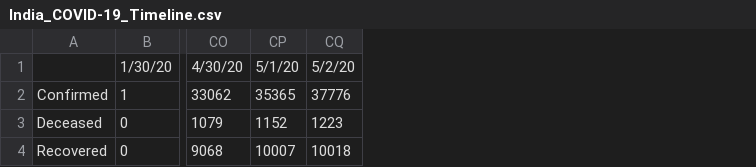
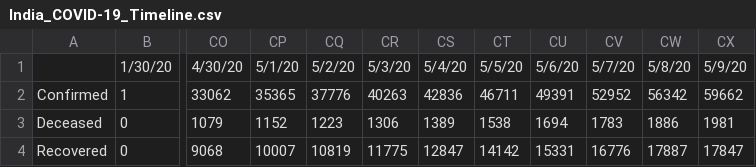
Before and after one commit to apricotsolutions/COVID-19, a CSV file: dataset03/India_COVID-19_Timeline.csv, drawn as a sheet; only a part is shown, gaps mark what is left out; the diff names each change by its address in the sheet, - before the commit and + after, or states it on an @@ line.

```diff
--- a/dataset03/India_COVID-19_Timeline.csv
+++ b/dataset03/India_COVID-19_Timeline.csv
+column CR, rows 1-4: 5/3/20 | 40263 | 1306 | 11775
+column CS, rows 1-4: 5/4/20 | 42836 | 1389 | 12847
+column CT, rows 1-4: 5/5/20 | 46711 | 1538 | 14142
+column CU, rows 1-4: 5/6/20 | 49391 | 1694 | 15331
+column CV, rows 1-4: 5/7/20 | 52952 | 1783 | 16776
+column CW, rows 1-4: 5/8/20 | 56342 | 1886 | 17887
+column CX, rows 1-4: 5/9/20 | 59662 | 1981 | 17847
-CQ4: 10018
+CQ4: 10819
```
Also changed, not shown: dataset03/Global_COVID-19_Timeline.csv, dataset03/Global_COVID-19_TimelineDaily.csv, 8 other files.
